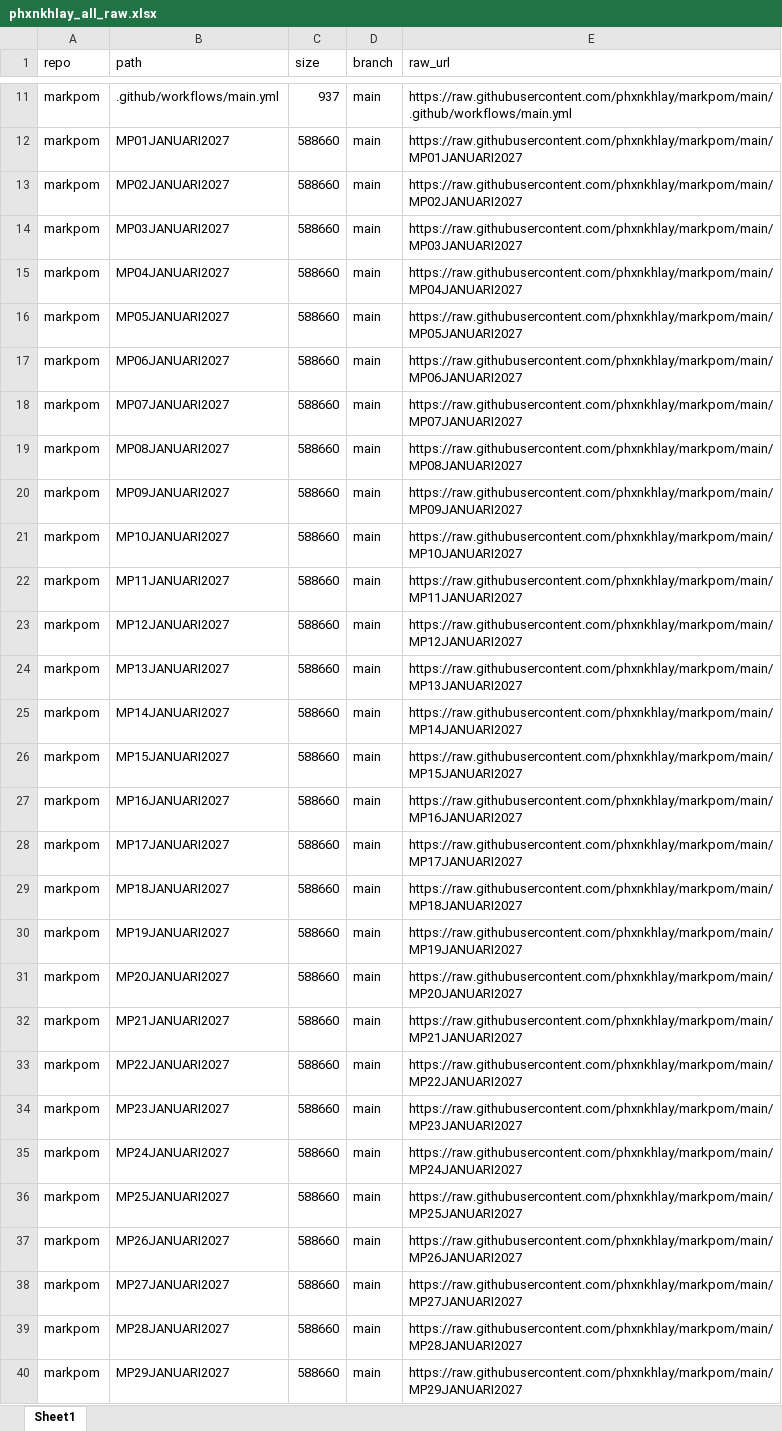
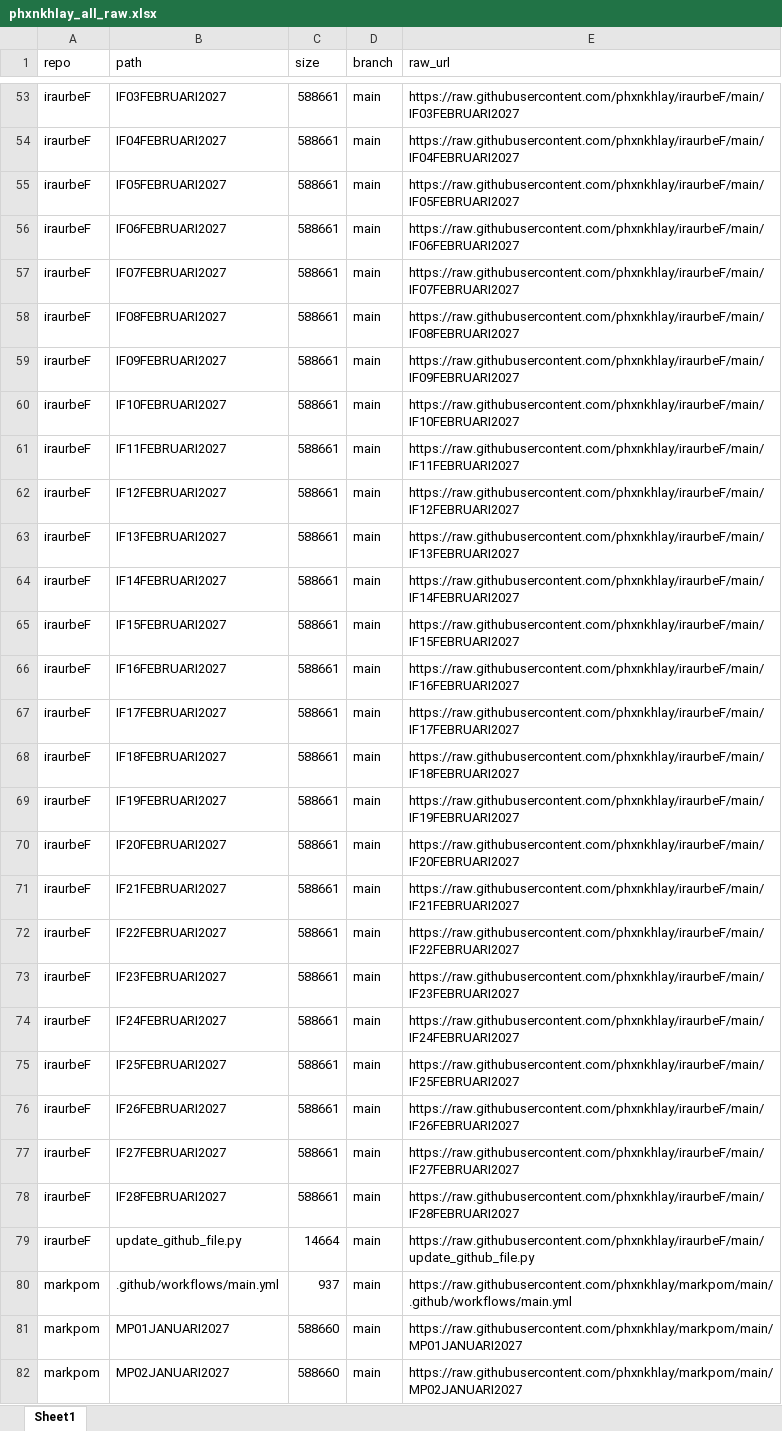
Before and after one commit to phxnkhlay/URL-GENERATOR, an Excel workbook: data/phxnkhlay_all_raw.xlsx, sheet Sheet1, drawn as a sheet; only a part is shown, gaps mark what is left out; the shorter side is filled out with more unchanged rows; values as stored, in another font and other column widths than the file's, no borders; the diff covers the shown part only; the diff names each change by its address in the sheet, - before the commit and + after, or states it on an @@ line.

```diff
--- a/data/phxnkhlay_all_raw.xlsx (sheet Sheet1)
+++ b/data/phxnkhlay_all_raw.xlsx (sheet Sheet1)
+row 53: iraurbeF | IF03FEBRUARI2027 | 588661 | main | https://raw.githubusercontent.com/phxnkhlay/iraurbeF/main/IF03FEBRUARI2027
+row 54: iraurbeF | IF04FEBRUARI2027 | 588661 | main | https://raw.githubusercontent.com/phxnkhlay/iraurbeF/main/IF04FEBRUARI2027
+row 55: iraurbeF | IF05FEBRUARI2027 | 588661 | main | https://raw.githubusercontent.com/phxnkhlay/iraurbeF/main/IF05FEBRUARI2027
+row 56: iraurbeF | IF06FEBRUARI2027 | 588661 | main | https://raw.githubusercontent.com/phxnkhlay/iraurbeF/main/IF06FEBRUARI2027
+row 57: iraurbeF | IF07FEBRUARI2027 | 588661 | main | https://raw.githubusercontent.com/phxnkhlay/iraurbeF/main/IF07FEBRUARI2027
+row 58: iraurbeF | IF08FEBRUARI2027 | 588661 | main | https://raw.githubusercontent.com/phxnkhlay/iraurbeF/main/IF08FEBRUARI2027
+row 59: iraurbeF | IF09FEBRUARI2027 | 588661 | main | https://raw.githubusercontent.com/phxnkhlay/iraurbeF/main/IF09FEBRUARI2027
+row 60: iraurbeF | IF10FEBRUARI2027 | 588661 | main | https://raw.githubusercontent.com/phxnkhlay/iraurbeF/main/IF10FEBRUARI2027
+row 61: iraurbeF | IF11FEBRUARI2027 | 588661 | main | https://raw.githubusercontent.com/phxnkhlay/iraurbeF/main/IF11FEBRUARI2027
+row 62: iraurbeF | IF12FEBRUARI2027 | 588661 | main | https://raw.githubusercontent.com/phxnkhlay/iraurbeF/main/IF12FEBRUARI2027
+row 63: iraurbeF | IF13FEBRUARI2027 | 588661 | main | https://raw.githubusercontent.com/phxnkhlay/iraurbeF/main/IF13FEBRUARI2027
+row 64: iraurbeF | IF14FEBRUARI2027 | 588661 | main | https://raw.githubusercontent.com/phxnkhlay/iraurbeF/main/IF14FEBRUARI2027
+row 65: iraurbeF | IF15FEBRUARI2027 | 588661 | main | https://raw.githubusercontent.com/phxnkhlay/iraurbeF/main/IF15FEBRUARI2027
+row 66: iraurbeF | IF16FEBRUARI2027 | 588661 | main | https://raw.githubusercontent.com/phxnkhlay/iraurbeF/main/IF16FEBRUARI2027
+row 67: iraurbeF | IF17FEBRUARI2027 | 588661 | main | https://raw.githubusercontent.com/phxnkhlay/iraurbeF/main/IF17FEBRUARI2027
+row 68: iraurbeF | IF18FEBRUARI2027 | 588661 | main | https://raw.githubusercontent.com/phxnkhlay/iraurbeF/main/IF18FEBRUARI2027
+row 69: iraurbeF | IF19FEBRUARI2027 | 588661 | main | https://raw.githubusercontent.com/phxnkhlay/iraurbeF/main/IF19FEBRUARI2027
+row 70: iraurbeF | IF20FEBRUARI2027 | 588661 | main | https://raw.githubusercontent.com/phxnkhlay/iraurbeF/main/IF20FEBRUARI2027
+row 71: iraurbeF | IF21FEBRUARI2027 | 588661 | main | https://raw.githubusercontent.com/phxnkhlay/iraurbeF/main/IF21FEBRUARI2027
+row 72: iraurbeF | IF22FEBRUARI2027 | 588661 | main | https://raw.githubusercontent.com/phxnkhlay/iraurbeF/main/IF22FEBRUARI2027
+row 73: iraurbeF | IF23FEBRUARI2027 | 588661 | main | https://raw.githubusercontent.com/phxnkhlay/iraurbeF/main/IF23FEBRUARI2027
+row 74: iraurbeF | IF24FEBRUARI2027 | 588661 | main | https://raw.githubusercontent.com/phxnkhlay/iraurbeF/main/IF24FEBRUARI2027
+row 75: iraurbeF | IF25FEBRUARI2027 | 588661 | main | https://raw.githubusercontent.com/phxnkhlay/iraurbeF/main/IF25FEBRUARI2027
+row 76: iraurbeF | IF26FEBRUARI2027 | 588661 | main | https://raw.githubusercontent.com/phxnkhlay/iraurbeF/main/IF26FEBRUARI2027
+row 77: iraurbeF | IF27FEBRUARI2027 | 588661 | main | https://raw.githubusercontent.com/phxnkhlay/iraurbeF/main/IF27FEBRUARI2027
+row 78: iraurbeF | IF28FEBRUARI2027 | 588661 | main | https://raw.githubusercontent.com/phxnkhlay/iraurbeF/main/IF28FEBRUARI2027
+row 79: iraurbeF | update_github_file.py | 14664 | main | https://raw.githubusercontent.com/phxnkhlay/iraurbeF/main/update_github_file.py
```
Also changed, not shown: 55 added rows, 1 removed row and 5 moved rows elsewhere in this sheet, 1 other file.
